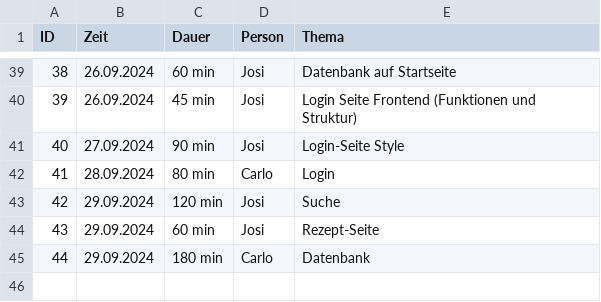
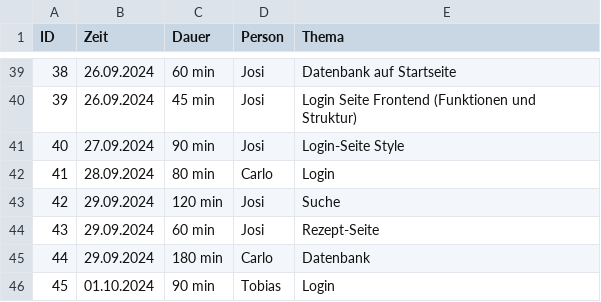
Before and after one commit to Software-Engineering-I-HWR/GourmetGuide, a CSV file: Zeiterfassung.csv, drawn as a sheet; only a part is shown, gaps mark what is left out.

Commit message:
Update Zeiterfassung.csv

```diff
--- a/Zeiterfassung.csv
+++ b/Zeiterfassung.csv
@@ -45 +45,2 @@ ID, Zeit, Dauer, Person, Thema
 44,29.09.2024, 180 min, Carlo, Datenbank
+45,01.10.2024, 90 min, Tobias, Login
```
